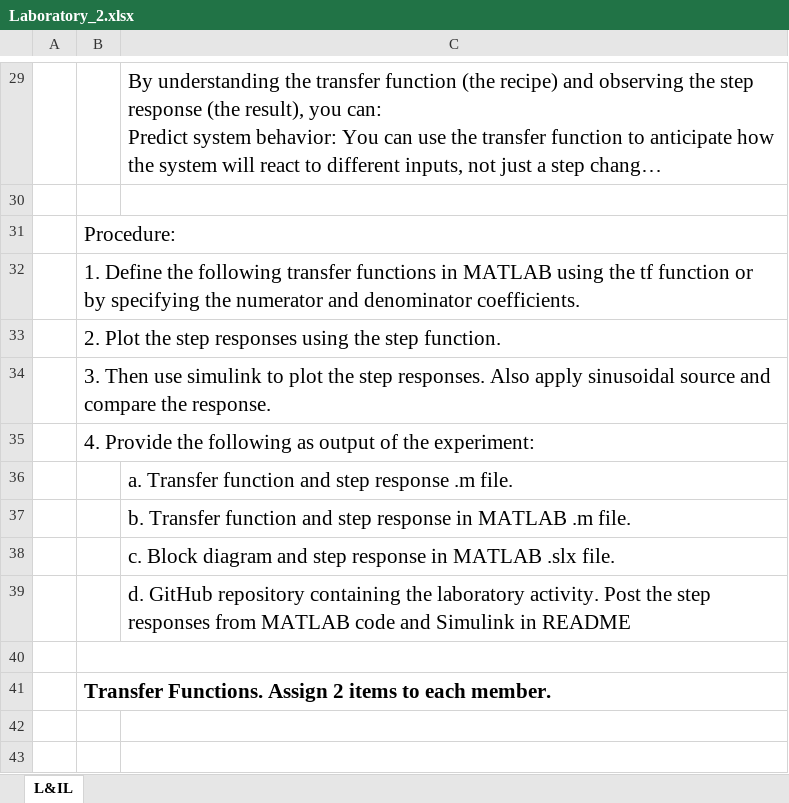
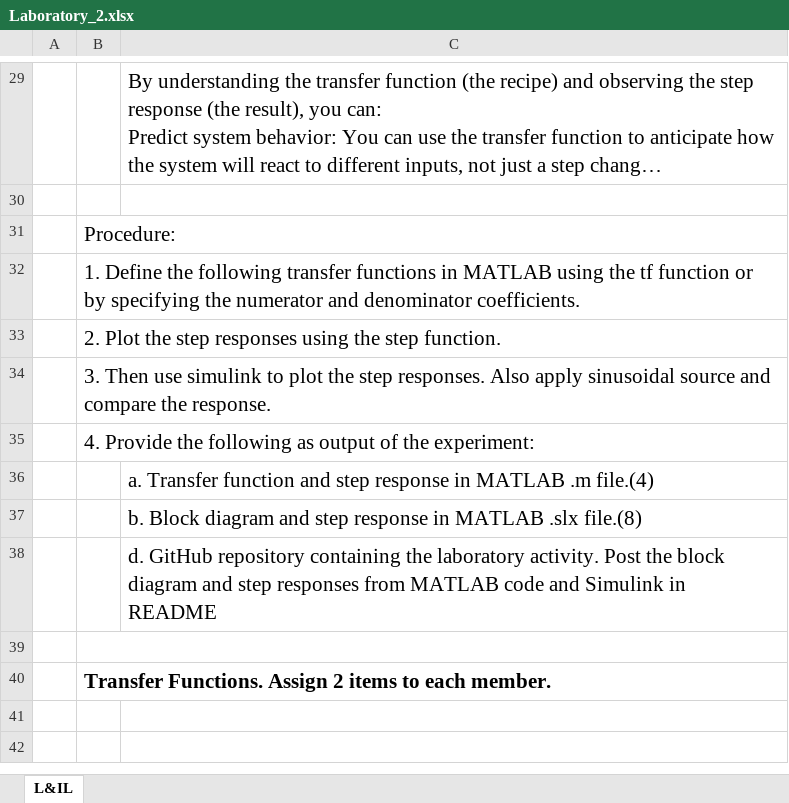
Before and after one commit to MikkoDT/ECE_425_MEXE_and_ME, an Excel workbook: Laboratory_Activities/Laboratory_2.xlsx, sheet L&IL, drawn as a sheet; only a part is shown, gaps mark what is left out; long unchanged cells end in …; values as stored, in another font and other column widths than the file's, no borders; charts and pictures not drawn; the diff names each change by its address in the sheet, - before the commit and + after, or states it on an @@ line.

```diff
--- a/Laboratory_Activities/Laboratory_2.xlsx (sheet L&IL)
+++ b/Laboratory_Activities/Laboratory_2.xlsx (sheet L&IL)
-C36: …step response .m file.
+C36: …step response in MATLAB .m file.(4)
-C37: b. Transfer function and step response in MATLAB .m file.
+C37: b. Block diagram and step response in MATLAB .slx file.(8)
-C38: c. Block diagram and step response in MATLAB .slx file.
+C38: d. GitHub repository containing the laboratory activity. Post the block diagram and step responses from MATLAB code and Simulink in README
-row 39:  |  | d. GitHub repository containing the laboratory activity. Post the step responses from MATLAB code and Simulink in README
```
Also changed, not shown: charts or pictures, 8 other files.
